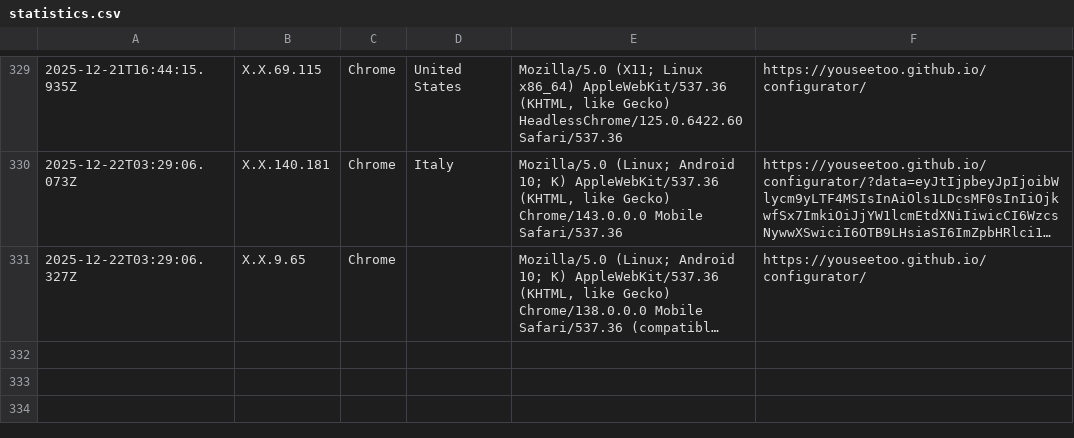
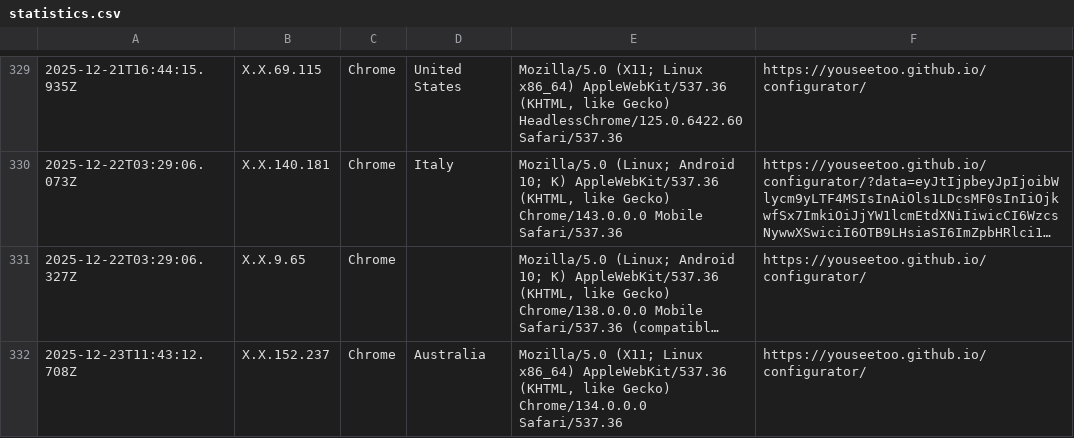
Before and after one commit to beniroquai/openUC2-OptiKit-Store, a CSV file: statistics/statistics.csv, drawn as a sheet; only a part is shown, gaps mark what is left out; long unchanged cells end in …; the diff names each change by its address in the sheet, - before the commit and + after, or states it on an @@ line.

Commit message:
Add user statistics entry: 2025-12-23T11:43:12.708Z

```diff
--- a/statistics/statistics.csv
+++ b/statistics/statistics.csv
+row 332: 2025-12-23T11:43:12.708Z | X.X.152.237 | Chrome | Australia | Mozilla/5.0 (X11; Linux x86_64) AppleWebKit/537.36 (KHTML, like Gecko) Chrome/134.0.0.0 Safari/537.36 | https://youseetoo.github.io/configurator/
```
